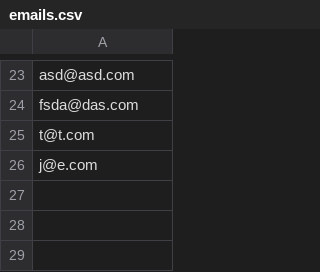
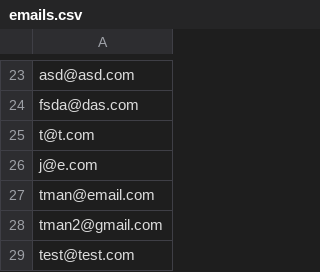
Before and after one commit to OriginalPanda/HealthAppMK2, a CSV file: emails.csv, drawn as a sheet; only a part is shown, gaps mark what is left out; the diff names each change by its address in the sheet, - before the commit and + after, or states it on an @@ line.

```diff
--- a/emails.csv
+++ b/emails.csv
+row 27: tman@email.com
+row 28: tman2@gmail.com
+row 29: test@test.com
```
Also changed, not shown: accounts.csv, 15 other files.
